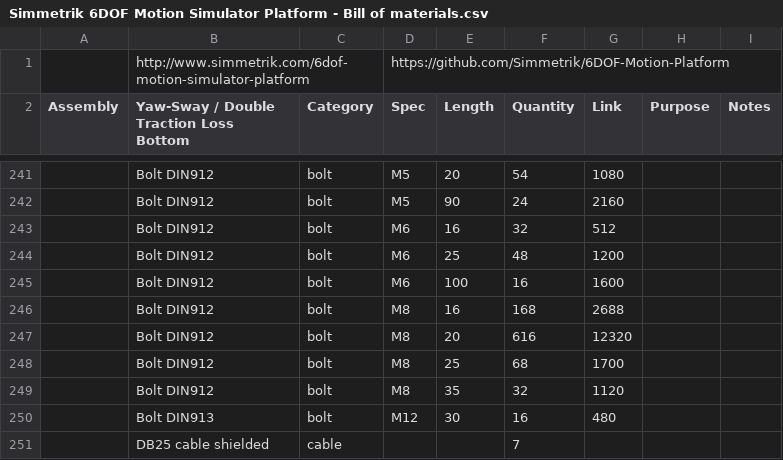
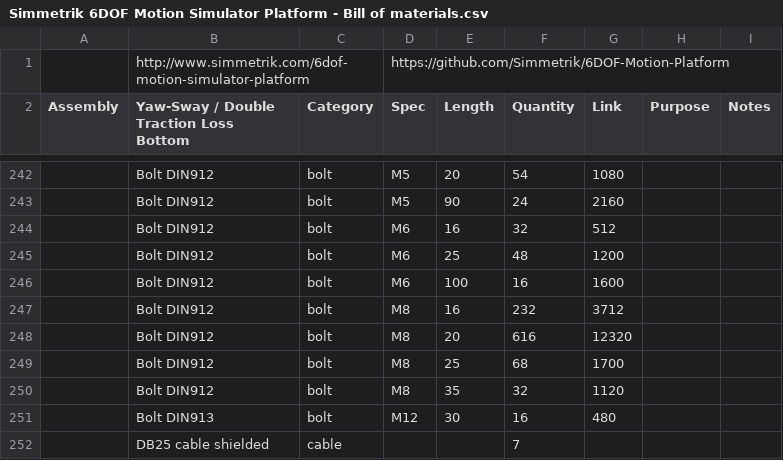
Before and after one commit to Simmetrik/6DOF-Motion-Platform, a CSV file: Simmetrik 6DOF Motion Simulator Platform - Bill of materials.csv, drawn as a sheet; only a part is shown, gaps mark what is left out; addresses are those after the commit; the diff covers the shown part only; the diff names each change by its address in the sheet, - before the commit and + after, or states it on an @@ line.

```diff
--- a/Simmetrik 6DOF Motion Simulator Platform - Bill of materials.csv
+++ b/Simmetrik 6DOF Motion Simulator Platform - Bill of materials.csv
-F247 (Quantity): 168
+F247 (Quantity): 232
-G247 (Link): 2688
+G247 (Link): 3712
```
Also changed, not shown: 3 added rows, 2 removed rows and 10 edited cells elsewhere in this file, 12 other files.
